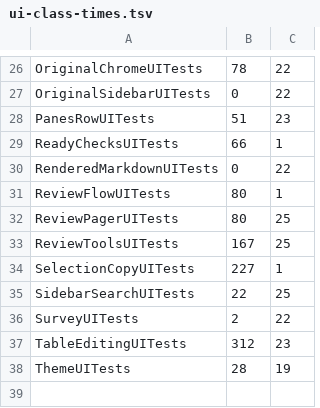
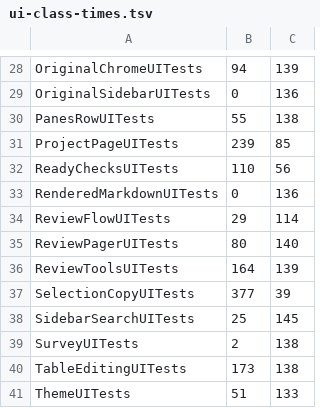
Before and after one commit to lawkitt/mdoc, a TSV file: apps/ios/ui-class-times.tsv, drawn as a sheet; only a part is shown, gaps mark what is left out; addresses are those after the commit; the diff covers the shown part only; the diff names each change by its address in the sheet, - before the commit and + after, or states it on an @@ line.

```diff
--- a/apps/ios/ui-class-times.tsv
+++ b/apps/ios/ui-class-times.tsv
-B28: 78
+B28: 94
-C28: 22
+C28: 139
-C29: 22
+C29: 136
-B30: 51
+B30: 55
-C30: 23
+C30: 138
+row 31: ProjectPageUITests | 239 | 85
-B32: 66
+B32: 110
-C32: 1
+C32: 56
-C33: 22
+C33: 136
-B34: 80
+B34: 29
-C34: 1
+C34: 114
-C35: 25
+C35: 140
-B36: 167
+B36: 164
-C36: 25
+C36: 139
-B37: 227
+B37: 377
-C37: 1
+C37: 39
-B38: 22
+B38: 25
-C38: 25
+C38: 145
-C39: 22
+C39: 138
-B40: 312
+B40: 173
-C40: 23
+C40: 138
-B41: 28
+B41: 51
-C41: 19
+C41: 133
```
Also changed, not shown: 2 added rows and 30 edited cells elsewhere in this file.
